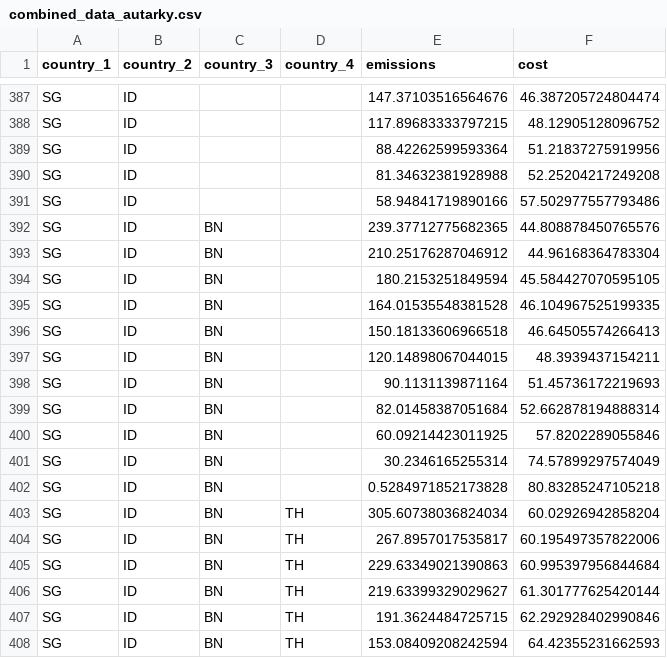
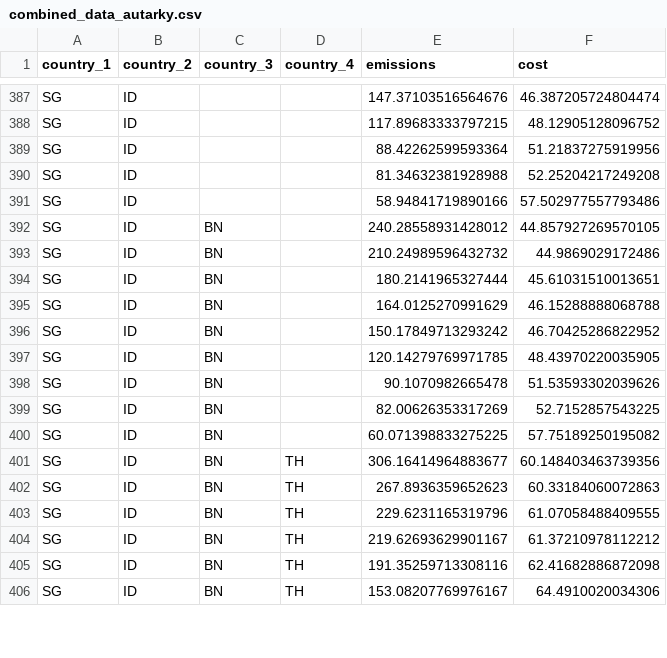
Before and after one commit to ConclusionNL/global-mitigation-potential-atlas, a CSV file: Src/Frontend/gmpa-web/script/vue/apps/home/stores/autarky-and-collaboration-data/combined_data_autarky.csv, drawn as a sheet; only a part is shown, gaps mark what is left out; the diff covers the shown part only.

Commit message:
fix Brunei data

```diff
--- a/Src/Frontend/gmpa-web/script/vue/apps/home/stores/autarky-and-collaboration-data/combined_data_autarky.csv
+++ b/Src/Frontend/gmpa-web/script/vue/apps/home/stores/autarky-and-collaboration-data/combined_data_autarky.csv
@@ -391,18 +391,16 @@ SG,ID,,,81.34632381928988,52.25204217249208
 SG,ID,,,58.94841719890166,57.502977557793486
-SG,ID,BN,,239.37712775682365,44.808878450765576
-SG,ID,BN,,210.25176287046912,44.96168364783304
-SG,ID,BN,,180.2153251849594,45.584427070595105
-SG,ID,BN,,164.01535548381528,46.104967525199335
-SG,ID,BN,,150.18133606966518,46.64505574266413
-SG,ID,BN,,120.14898067044015,48.3939437154211
-SG,ID,BN,,90.1131139871164,51.45736172219693
-SG,ID,BN,,82.01458387051684,52.662878194888314
-SG,ID,BN,,60.09214423011925,57.8202289055846
-SG,ID,BN,,30.2346165255314,74.57899297574049
-SG,ID,BN,,0.5284971852173828,80.83285247105218
-SG,ID,BN,TH,305.60738036824034,60.02926942858204
-SG,ID,BN,TH,267.8957017535817,60.195497357822006
-SG,ID,BN,TH,229.63349021390863,60.995397956844684
-SG,ID,BN,TH,219.63399329029627,61.301777625420144
-SG,ID,BN,TH,191.3624484725715,62.292928402990846
-SG,ID,BN,TH,153.08409208242594,64.42355231662593
+SG,ID,BN,,240.28558931428012,44.857927269570105
+SG,ID,BN,,210.24989596432732,44.9869029172486
+SG,ID,BN,,180.2141965327444,45.61031510013651
+SG,ID,BN,,164.0125270991629,46.15288888068788
+SG,ID,BN,,150.17849713293242,46.70425286822952
+SG,ID,BN,,120.14279769971785,48.43970220035905
+SG,ID,BN,,90.1070982665478,51.53593302039626
+SG,ID,BN,,82.00626353317269,52.7152857543225
+SG,ID,BN,,60.071398833275225,57.75189250195082
+SG,ID,BN,TH,306.16414964883677,60.148403463739356
+SG,ID,BN,TH,267.8936359652623,60.33184060072863
+SG,ID,BN,TH,229.6231165319796,61.07058488409555
+SG,ID,BN,TH,219.62693629901167,61.37210978112212
+SG,ID,BN,TH,191.35259713308116,62.41682886872098
+SG,ID,BN,TH,153.08207769976167,64.4910020034306
```
Also changed, not shown: 1 removed row and 30 edited cells elsewhere in this file, 1 other file.
